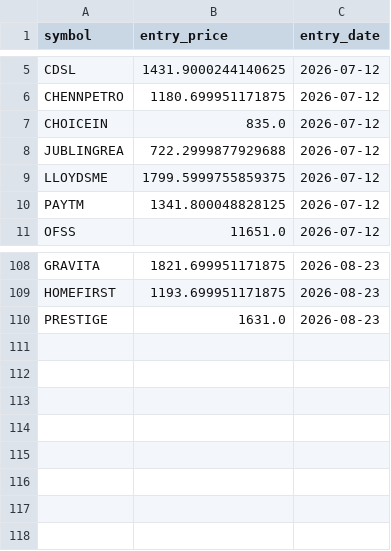
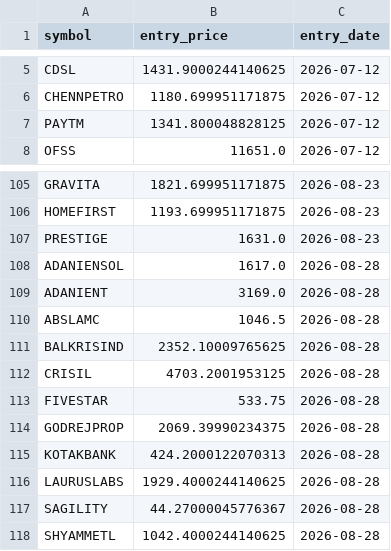
Before and after one commit to ppparthpatel49/Multitimeframestock1, a CSV file: live_trades.csv, drawn as a sheet; only a part is shown, gaps mark what is left out; removed rows and columns are numbered as before the commit, all else as after; the diff names each change by its address in the sheet, - before the commit and + after, or states it on an @@ line.

Commit message:
Update trades: Fri Aug 28 21:02:07 UTC 2026

```diff
--- a/live_trades.csv
+++ b/live_trades.csv
-row 7: CHOICEIN | 835.0 | 2026-07-12
-row 8: JUBLINGREA | 722.2999877929688 | 2026-07-12
-row 9: LLOYDSME | 1799.5999755859375 | 2026-07-12
+row 108: ADANIENSOL | 1617.0 | 2026-08-28
+row 109: ADANIENT | 3169.0 | 2026-08-28
+row 110: ABSLAMC | 1046.5 | 2026-08-28
+row 111: BALKRISIND | 2352.10009765625 | 2026-08-28
+row 112: CRISIL | 4703.2001953125 | 2026-08-28
+row 113: FIVESTAR | 533.75 | 2026-08-28
+row 114: GODREJPROP | 2069.39990234375 | 2026-08-28
+row 115: KOTAKBANK | 424.2000122070313 | 2026-08-28
+row 116: LAURUSLABS | 1929.4000244140625 | 2026-08-28
+row 117: SAGILITY | 44.27000045776367 | 2026-08-28
+row 118: SHYAMMETL | 1042.4000244140625 | 2026-08-28
```
Also changed, not shown: trade_journal.csv.
